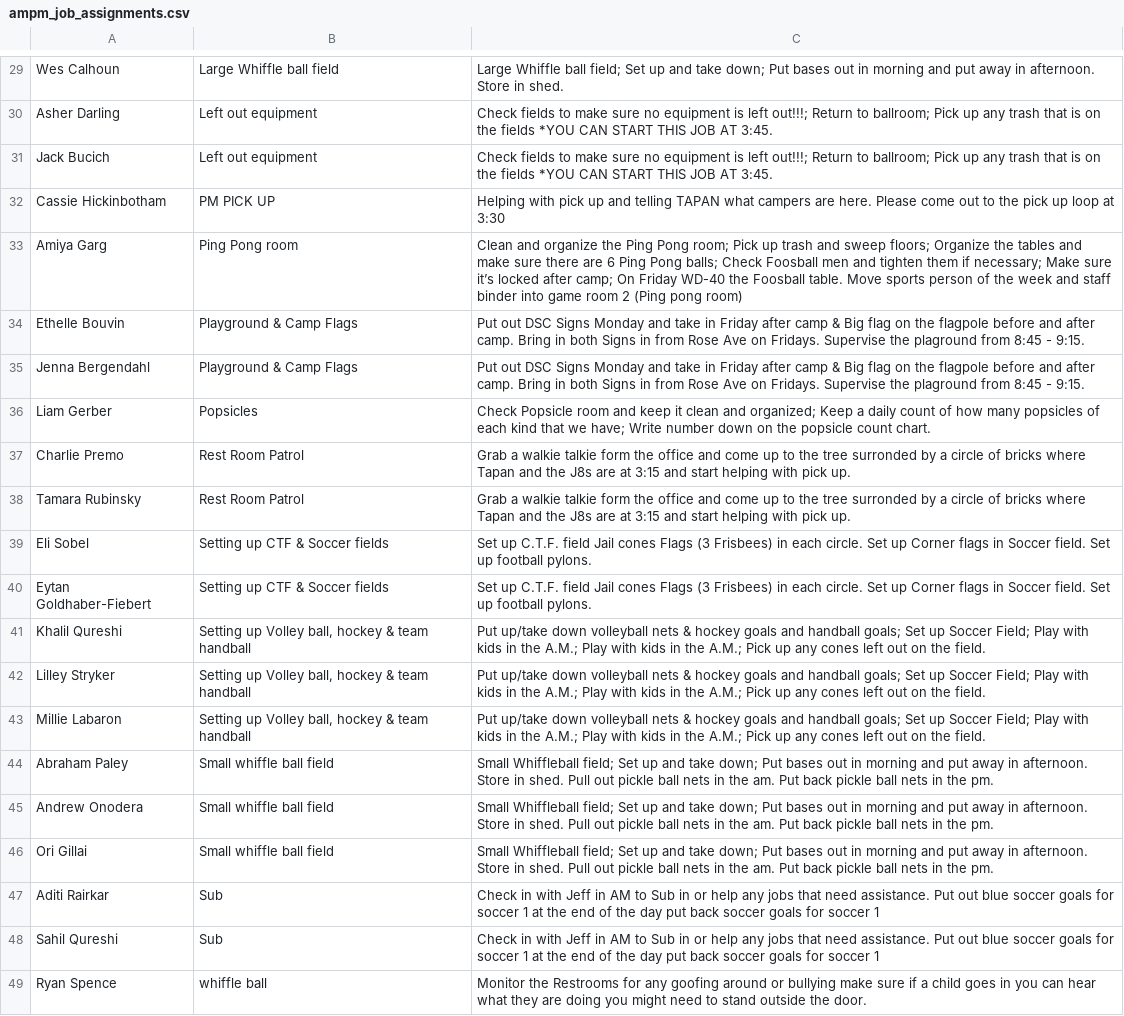
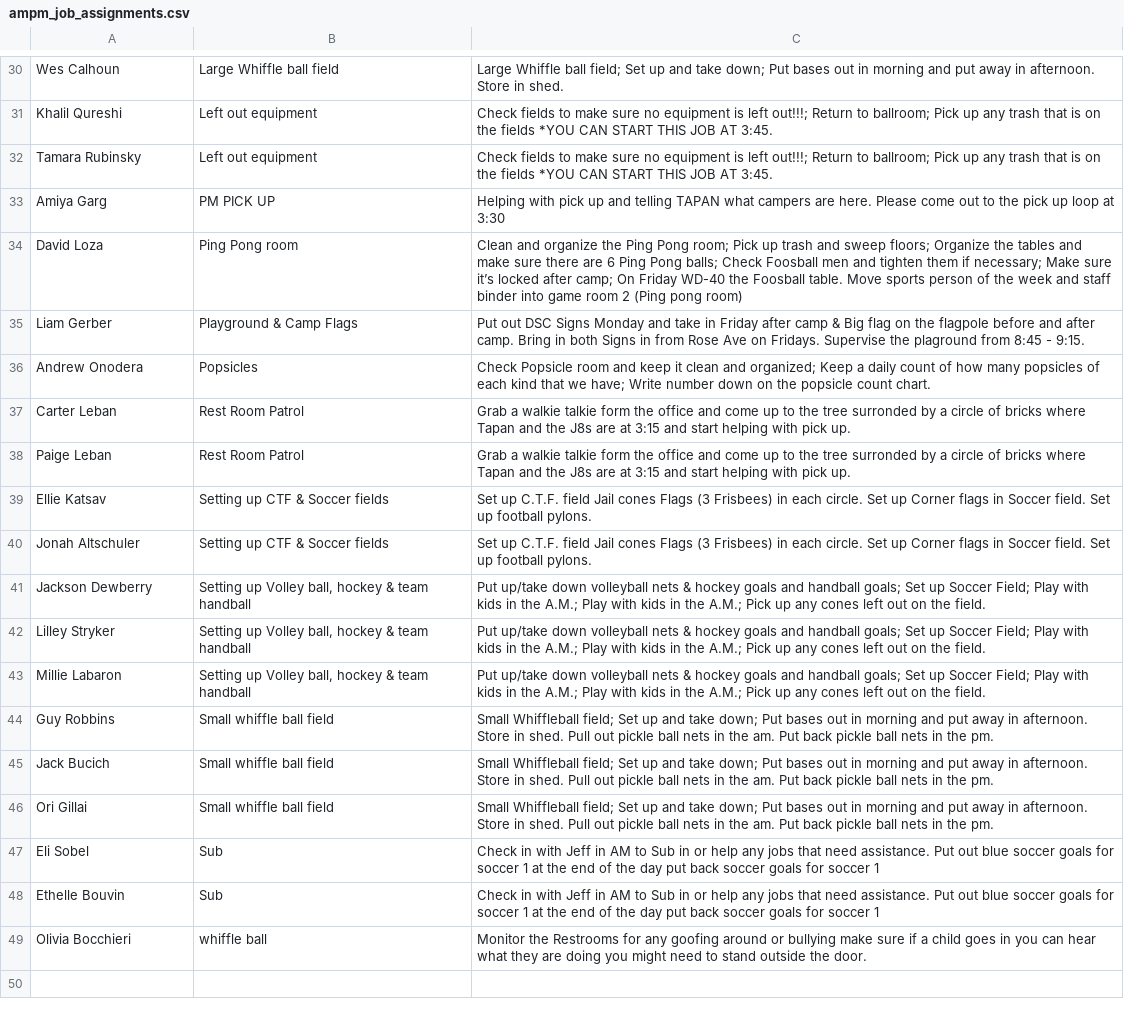
Before and after one commit to miles-wolf/Decathlon_Automation, a CSV file: Decathlon_Automation_Core/exports/ampm_job_assignments.csv, drawn as a sheet; only a part is shown, gaps mark what is left out; removed rows and columns are numbered as before the commit, all else as after; the diff covers the shown part only; the diff names each change by its address in the sheet, - before the commit and + after, or states it on an @@ line.

```diff
--- a/Decathlon_Automation_Core/exports/ampm_job_assignments.csv
+++ b/Decathlon_Automation_Core/exports/ampm_job_assignments.csv
-A31: Asher Darling
+A31: Khalil Qureshi
-A32: Jack Bucich
+A32: Tamara Rubinsky
-row 32: Cassie Hickinbotham | PM PICK UP | Helping with pick up and telling TAPAN what campers are here. Please come out to the pick up loop at 3:30
-B33: Ping Pong room
+B33: PM PICK UP
-C33: Clean and organize the Ping Pong room; Pick up trash and sweep floors; Organize the tables and make sure there are 6 Ping Pong balls; Check Foosball men and tighten them if necessary; Make sure it’s locked after camp; On Friday WD-40 the Foosball table. Move sports person of the week and staff binder into game room 2 (Ping pong room)
+C33: Helping with pick up and telling TAPAN what campers are here. Please come out to the pick up loop at 3:30
-row 34: Ethelle Bouvin | Playground & Camp Flags | Put out DSC Signs Monday and take in Friday after camp & Big flag on the flagpole before and after camp. Bring in both Signs in from Rose Ave on Fridays. Supervise the plaground from 8:45 - 9:15.
-row 35: Jenna Bergendahl | Playground & Camp Flags | Put out DSC Signs Monday and take in Friday after camp & Big flag on the flagpole before and after camp. Bring in both Signs in from Rose Ave on Fridays. Supervise the plaground from 8:45 - 9:15.
+row 34: David Loza | Ping Pong room | Clean and organize the Ping Pong room; Pick up trash and sweep floors; Organize the tables and make sure there are 6 Ping Pong balls; Check Foosball men and tighten them if necessary; Make sure it’s locked after camp; On Friday WD-40 the Foosball table. Move sports person of the week and staff binder into game room 2 (Ping pong room)
-B35: Popsicles
+B35: Playground & Camp Flags
-C35: Check Popsicle room and keep it clean and organized; Keep a daily count of how many popsicles of each kind that we have; Write number down on the popsicle count chart.
+C35: Put out DSC Signs Monday and take in Friday after camp & Big flag on the flagpole before and after camp. Bring in both Signs in from Rose Ave on Fridays. Supervise the plaground from 8:45 - 9:15.
+row 36: Andrew Onodera | Popsicles | Check Popsicle room and keep it clean and organized; Keep a daily count of how many popsicles of each kind that we have; Write number down on the popsicle count chart.
-A37: Charlie Premo
+A37: Carter Leban
-A38: Tamara Rubinsky
+A38: Paige Leban
-A39: Eli Sobel
+A39: Ellie Katsav
-A40: Eytan Goldhaber-Fiebert
+A40: Jonah Altschuler
-A41: Khalil Qureshi
+A41: Jackson Dewberry
-A44: Abraham Paley
+A44: Guy Robbins
-A45: Andrew Onodera
+A45: Jack Bucich
-A47: Aditi Rairkar
+A47: Eli Sobel
-A48: Sahil Qureshi
+A48: Ethelle Bouvin
-A49: Ryan Spence
+A49: Olivia Bocchieri
```
Also changed, not shown: 2 added rows, 1 removed row and 24 edited cells elsewhere in this file, 1 other file.
